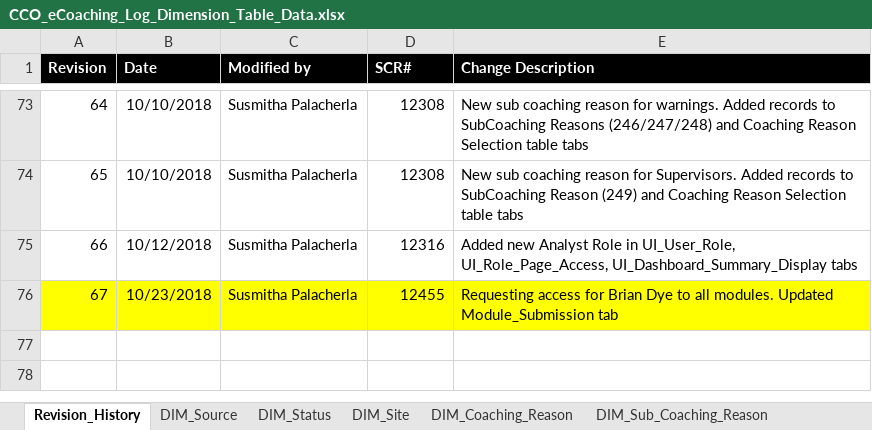
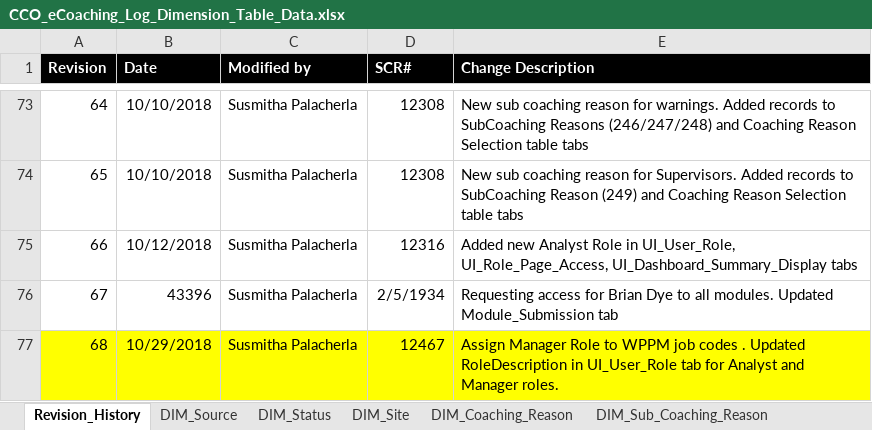
Before and after one commit to maximus-cco/eCoaching_V2_Bak, an Excel workbook: Design/DD/DB/CCO_eCoaching_Log_Dimension_Table_Data.xlsx, sheet Revision_History, drawn as a sheet; only a part is shown, gaps mark what is left out; values as stored, in another font and other column widths than the file's, no borders; the diff names each change by its address in the sheet, - before the commit and + after, or states it on an @@ line.

Commit message:
TFS 12467 - Assign Manager Role to WPPM job codes
git-tfs-id: [https://tfs.omnicloud.local/tfs/cco%20program/]$/eCoaching_V2;C41111

```diff
--- a/Design/DD/DB/CCO_eCoaching_Log_Dimension_Table_Data.xlsx (sheet Revision_History)
+++ b/Design/DD/DB/CCO_eCoaching_Log_Dimension_Table_Data.xlsx (sheet Revision_History)
-A76:E76 fill: #FFFF00
+A76:E76 fill: none
-B76 (Date): 10/23/2018
+B76 (Date): 43396
-D76 (SCR#): 12455
+D76 (SCR#): 2/5/1934
+row 77: 68 | 10/29/2018 | Susmitha Palacherla | 12467 | Assign Manager Role to WPPM job codes . Updated RoleDescription in UI_User_Role tab for Analyst and Manager roles.
```
Also changed, not shown: sheet UI_User_Role.
